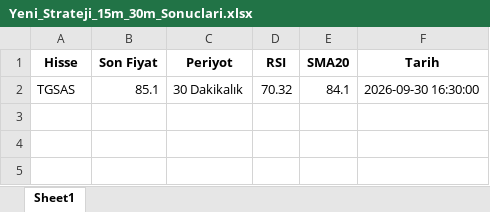
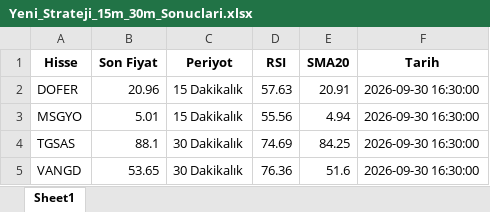
Before and after one commit to yldrmserkam-commits/bist-oto-tarama, an Excel workbook: Yeni_Strateji_15m_30m_Sonuclari.xlsx, sheet Sheet1, drawn as a sheet; values as stored, in another font and other column widths than the file's, no borders; addresses are those after the commit; the diff names each change by its address in the sheet, - before the commit and + after, or states it on an @@ line.

```diff
--- a/Yeni_Strateji_15m_30m_Sonuclari.xlsx (sheet Sheet1)
+++ b/Yeni_Strateji_15m_30m_Sonuclari.xlsx (sheet Sheet1)
+row 2: DOFER | 20.96 | 15 Dakikalık | 57.63 | 20.91 | 2026-09-30 16:30:00
+row 3: MSGYO | 5.01 | 15 Dakikalık | 55.56 | 4.94 | 2026-09-30 16:30:00
-B4 (Son Fiyat): 85.1
+B4 (Son Fiyat): 88.1
-D4 (RSI): 70.32
+D4 (RSI): 74.69
-E4 (SMA20): 84.1
+E4 (SMA20): 84.25
+row 5: VANGD | 53.65 | 30 Dakikalık | 76.36 | 51.6 | 2026-09-30 16:30:00
```
Also changed, not shown: 1 other file.
